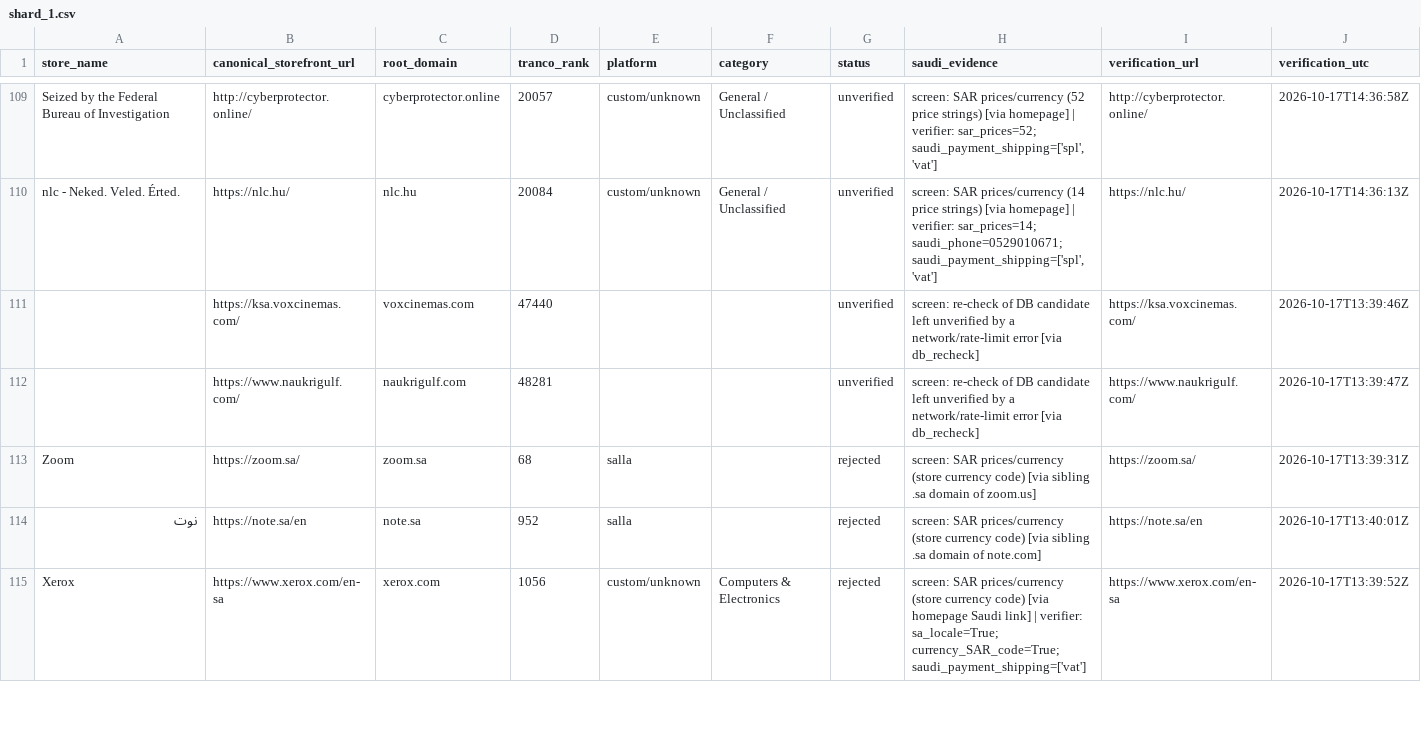
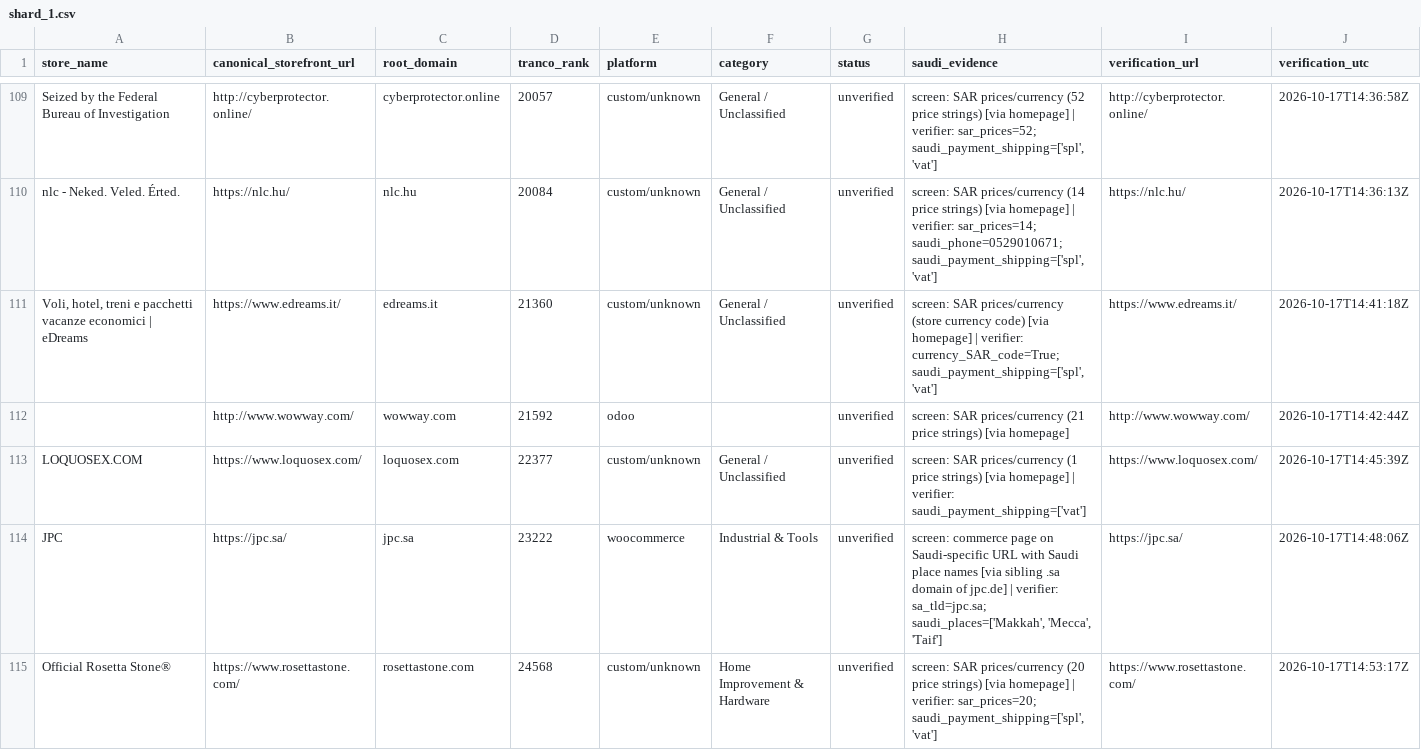
Before and after one commit to abaszeinn-beep/research, a CSV file: data/tranco_shards/shard_1.csv, drawn as a sheet; only a part is shown, gaps mark what is left out; the shorter side is filled out with more unchanged rows; rows hold the shown columns only; the diff covers the shown part only; the diff names each change by its address in the sheet, - before the commit and + after, or states it on an @@ line.

```diff
--- a/data/tranco_shards/shard_1.csv
+++ b/data/tranco_shards/shard_1.csv
+row 111: Voli, hotel, treni e pacchetti vacanze economici | eDreams | https://www.edreams.it/ | edreams.it | 21360 | custom/unknown | General / Unclassified | unverified | screen: SAR prices/currency (store currency code) [via homepage] | verifier: currency_SAR_code=True; saudi_payment_shipping=['spl', 'vat'] | https://www.edreams.it/ | 2026-10-17T14:41:18Z
+row 112:  | http://www.wowway.com/ | wowway.com | 21592 | odoo |  | unverified | screen: SAR prices/currency (21 price strings) [via homepage] | http://www.wowway.com/ | 2026-10-17T14:42:44Z
+row 113: LOQUOSEX.COM | https://www.loquosex.com/ | loquosex.com | 22377 | custom/unknown | General / Unclassified | unverified | screen: SAR prices/currency (1 price strings) [via homepage] | verifier: saudi_payment_shipping=['vat'] | https://www.loquosex.com/ | 2026-10-17T14:45:39Z
+row 114: JPC | https://jpc.sa/ | jpc.sa | 23222 | woocommerce | Industrial & Tools | unverified | screen: commerce page on Saudi-specific URL with Saudi place names [via sibling .sa domain of jpc.de] | verifier: sa_tld=jpc.sa; saudi_places=['Makkah', 'Mecca', 'Taif'] | https://jpc.sa/ | 2026-10-17T14:48:06Z
+row 115: Official Rosetta Stone® | https://www.rosettastone.com/ | rosettastone.com | 24568 | custom/unknown | Home Improvement & Hardware | unverified | screen: SAR prices/currency (20 price strings) [via homepage] | verifier: sar_prices=20; saudi_payment_shipping=['spl', 'vat'] | https://www.rosettastone.com/ | 2026-10-17T14:53:17Z
```
Also changed, not shown: 6 added rows elsewhere in this file, 5 other files.
